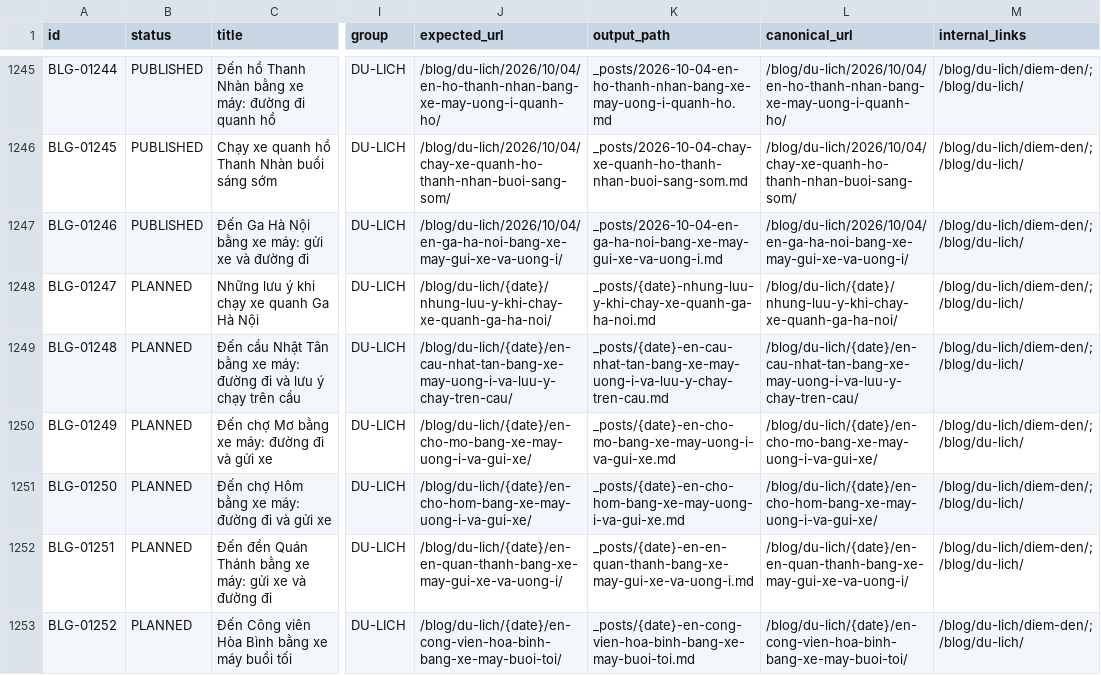
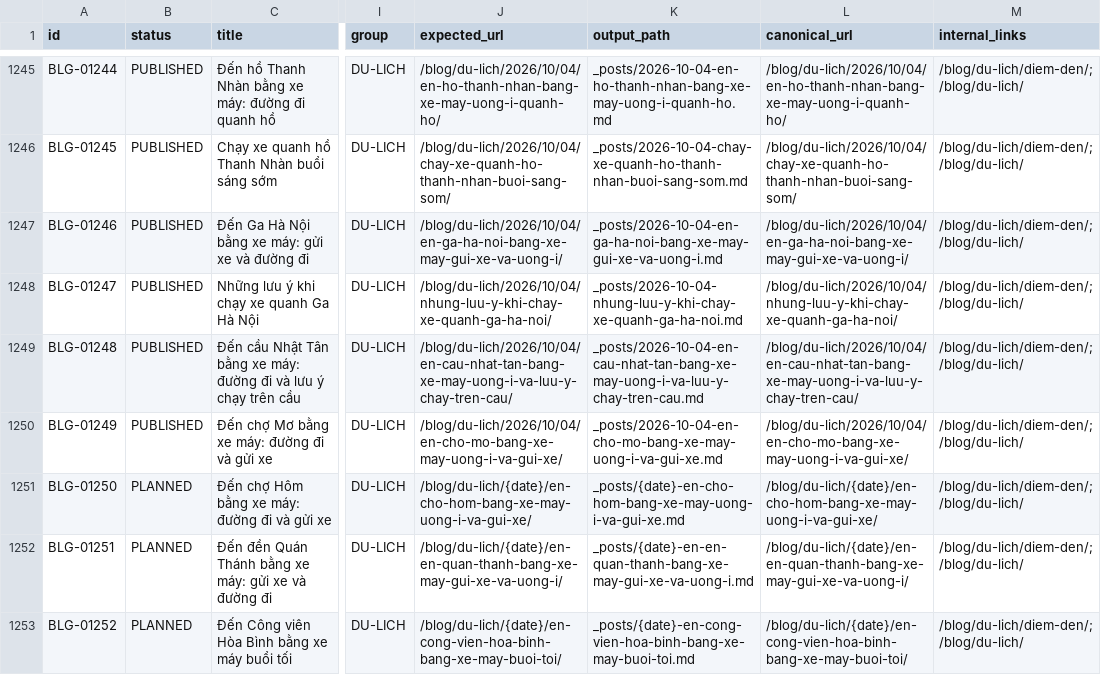
Before and after one commit to thuexemayhanoi/blog, a CSV file: data/content-matrix.csv, drawn as a sheet; only a part is shown, gaps mark what is left out; the diff names each change by its address in the sheet, - before the commit and + after, or states it on an @@ line.

Commit message:
factory: new publish (BLG-01247,BLG-01248,BLG-01249) [automated txn]

```diff
--- a/data/content-matrix.csv
+++ b/data/content-matrix.csv
-B1248:B1250 (status): PLANNED
+B1248:B1250 (status): PUBLISHED
-J1248 (expected_url): /blog/du-lich/{date}/nhung-luu-y-khi-chay-xe-quanh-ga-ha-noi/
+J1248 (expected_url): /blog/du-lich/2026/10/04/nhung-luu-y-khi-chay-xe-quanh-ga-ha-noi/
-K1248 (output_path): _posts/{date}-nhung-luu-y-khi-chay-xe-quanh-ga-ha-noi.md
+K1248 (output_path): _posts/2026-10-04-nhung-luu-y-khi-chay-xe-quanh-ga-ha-noi.md
-L1248 (canonical_url): /blog/du-lich/{date}/nhung-luu-y-khi-chay-xe-quanh-ga-ha-noi/
+L1248 (canonical_url): /blog/du-lich/2026/10/04/nhung-luu-y-khi-chay-xe-quanh-ga-ha-noi/
-J1249 (expected_url): /blog/du-lich/{date}/en-cau-nhat-tan-bang-xe-may-uong-i-va-luu-y-chay-tren-cau/
+J1249 (expected_url): /blog/du-lich/2026/10/04/en-cau-nhat-tan-bang-xe-may-uong-i-va-luu-y-chay-tren-cau/
-K1249 (output_path): _posts/{date}-en-cau-nhat-tan-bang-xe-may-uong-i-va-luu-y-chay-tren-cau.md
+K1249 (output_path): _posts/2026-10-04-en-cau-nhat-tan-bang-xe-may-uong-i-va-luu-y-chay-tren-cau.md
-L1249 (canonical_url): /blog/du-lich/{date}/en-cau-nhat-tan-bang-xe-may-uong-i-va-luu-y-chay-tren-cau/
+L1249 (canonical_url): /blog/du-lich/2026/10/04/en-cau-nhat-tan-bang-xe-may-uong-i-va-luu-y-chay-tren-cau/
-J1250 (expected_url): /blog/du-lich/{date}/en-cho-mo-bang-xe-may-uong-i-va-gui-xe/
+J1250 (expected_url): /blog/du-lich/2026/10/04/en-cho-mo-bang-xe-may-uong-i-va-gui-xe/
-K1250 (output_path): _posts/{date}-en-cho-mo-bang-xe-may-uong-i-va-gui-xe.md
+K1250 (output_path): _posts/2026-10-04-en-cho-mo-bang-xe-may-uong-i-va-gui-xe.md
-L1250 (canonical_url): /blog/du-lich/{date}/en-cho-mo-bang-xe-may-uong-i-va-gui-xe/
+L1250 (canonical_url): /blog/du-lich/2026/10/04/en-cho-mo-bang-xe-may-uong-i-va-gui-xe/
```
Also changed, not shown: 18 other files.
